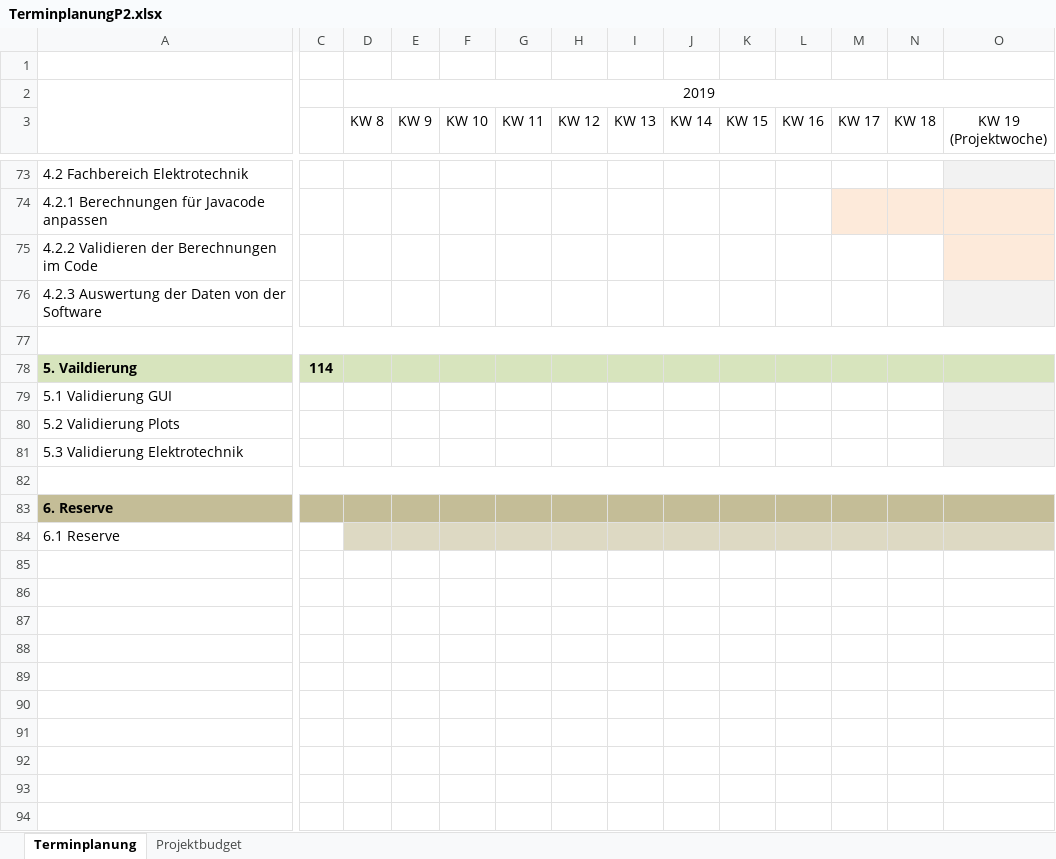
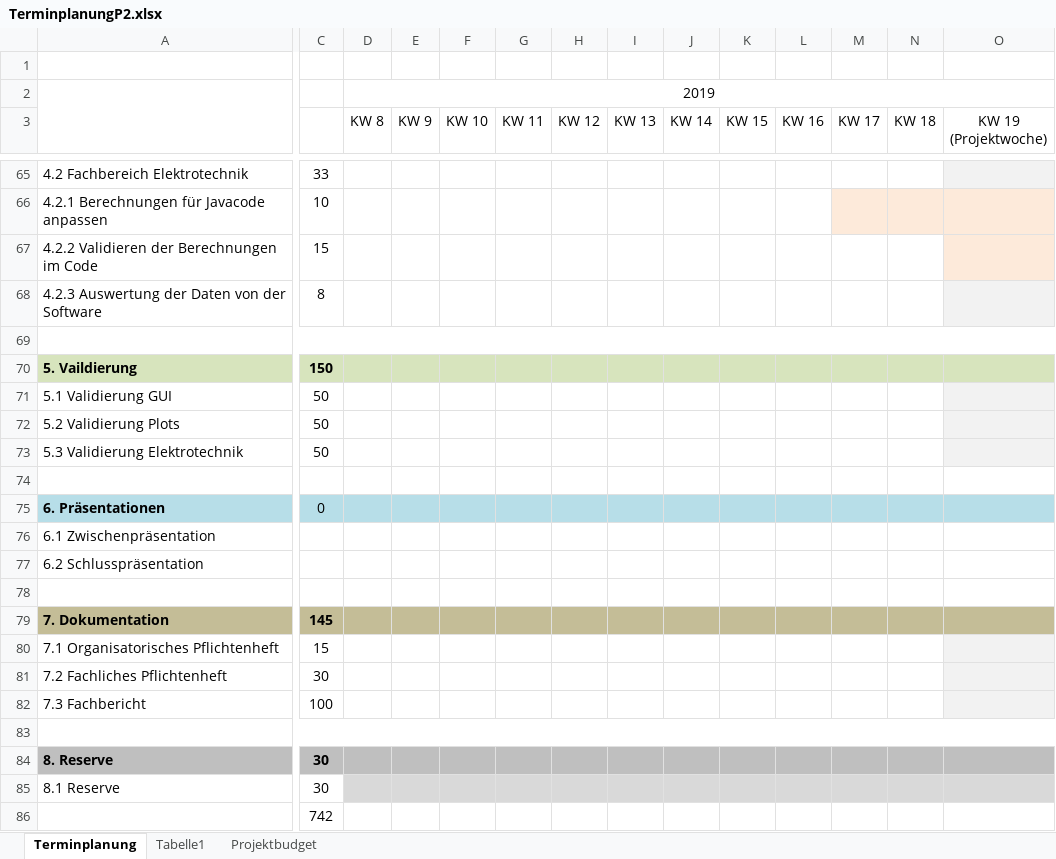
Before and after one commit to marinataborda/P2Pflichtenheft, an Excel workbook: TerminplanungP2.xlsx, sheet Terminplanung, drawn as a sheet; only a part is shown, gaps mark what is left out; values as stored, in another font and other column widths than the file's, no borders; conditional formats not drawn; removed rows and columns are numbered as before the commit, all else as after; rows hold the shown columns only; the diff covers the shown part only; the diff names each change by its address in the sheet, - before the commit and + after, or states it on an @@ line.

Commit message:
Terminplan überarbeitet

```diff
--- a/TerminplanungP2.xlsx (sheet Terminplanung)
+++ b/TerminplanungP2.xlsx (sheet Terminplanung)
+sheet tab: Tabelle1
-C65: (empty)
+C65: 33
-C66: (empty)
+C66: 10
-C67: (empty)
+C67: 15
-C68: (empty)
+C68: 8
-C70: 114
+C70: 150
-C71:C73: (empty)
+C71:C73: 50
-A82:X82 merged
+row 75: 6. Präsentationen | 0
+row 76: 6.1 Zwischenpräsentation
+row 77: 6.2 Schlusspräsentation
-A78: 6. Reserve
+A78: (empty)
-A78:O78 fill: #C4BD97
+A78:O78 fill: none
+row 79: 7. Dokumentation | 145
+row 80: 7.1 Organisatorisches Pflichtenheft | 15
+row 81: 7.2 Fachliches Pflichtenheft | 30
+row 82: 7.3 Fachbericht | 100
-A83: 6.1 Reserve
+A83: (empty)
+A83:X83 merged
-D83:O83 fill: #DDD9C3
+D83:O83 fill: none
+row 84: 8. Reserve | 30
+row 85: 8.1 Reserve | 30
+row 86:  | 742
```
Also changed, not shown: 1 added row, 9 removed rows, 45 edited cells and cell formats elsewhere in this sheet, charts or pictures.
